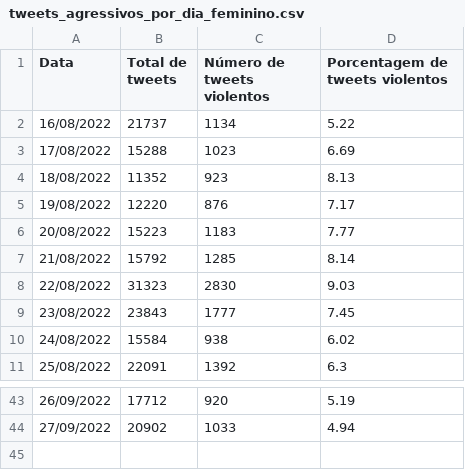
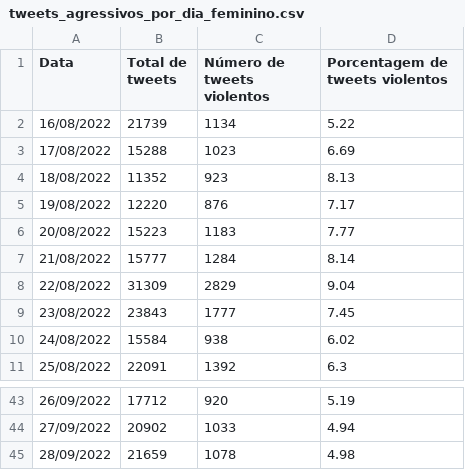
Before and after one commit to cewebbr/violentometro, a CSV file: webpage/data/tweets_agressivos_por_dia_feminino.csv, drawn as a sheet; only a part is shown, gaps mark what is left out.

Commit message:
Auto-update webpage data >> 2022-09-29_04:02:30

```diff
--- a/webpage/data/tweets_agressivos_por_dia_feminino.csv
+++ b/webpage/data/tweets_agressivos_por_dia_feminino.csv
@@ -1,3 +1,3 @@
 Data,Total de tweets,Número de tweets violentos,Porcentagem de tweets violentos
-16/08/2022,21737,1134,5.22
+16/08/2022,21739,1134,5.22
 17/08/2022,15288,1023,6.69
@@ -6,4 +6,4 @@ Data,Total de tweets,Número de tweets violentos,Porcentagem de tweets violentos
 20/08/2022,15223,1183,7.77
-21/08/2022,15792,1285,8.14
-22/08/2022,31323,2830,9.03
+21/08/2022,15777,1284,8.14
+22/08/2022,31309,2829,9.04
 23/08/2022,23843,1777,7.45
@@ -44 +44,2 @@ Data,Total de tweets,Número de tweets violentos,Porcentagem de tweets violentos
 27/09/2022,20902,1033,4.94
+28/09/2022,21659,1078,4.98
```
Also changed, not shown: 2 other files.
